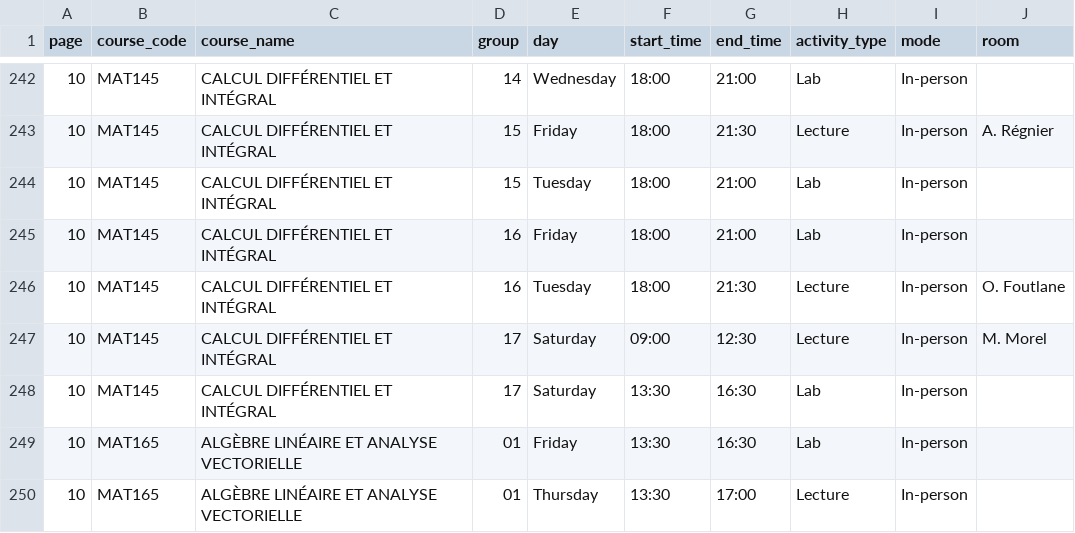
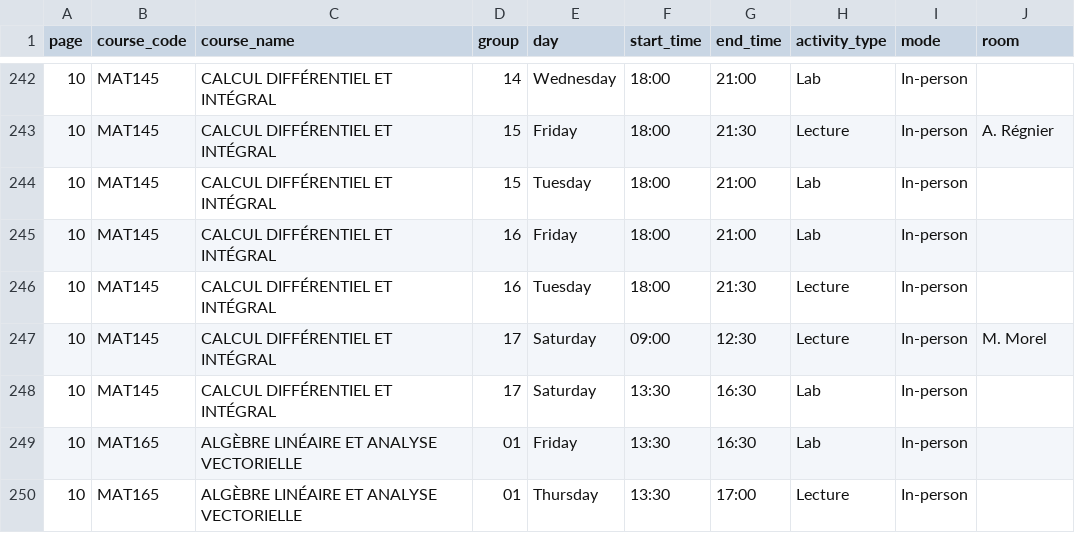
Before and after one commit to olivier0922/schedule-generator-ETS, a CSV file: data/A-2026_ctn.csv, drawn as a sheet; only a part is shown, gaps mark what is left out.

```diff
--- a/data/A-2026_ctn.csv
+++ b/data/A-2026_ctn.csv
@@ -245,3 +245,3 @@
 10,MAT145,CALCUL DIFFÉRENTIEL ET INTÉGRAL,16,Friday,18:00,21:00,Lab,In-person,
-10,MAT145,CALCUL DIFFÉRENTIEL ET INTÉGRAL,16,Tuesday,18:00,21:30,Lecture,In-person,O. Foutlane
+10,MAT145,CALCUL DIFFÉRENTIEL ET INTÉGRAL,16,Tuesday,18:00,21:30,Lecture,In-person,
 10,MAT145,CALCUL DIFFÉRENTIEL ET INTÉGRAL,17,Saturday,09:00,12:30,Lecture,In-person,M. Morel
```
Also changed, not shown: data/A-2026_ele.csv, data/A-2026_gol.csv, 8 other files.
